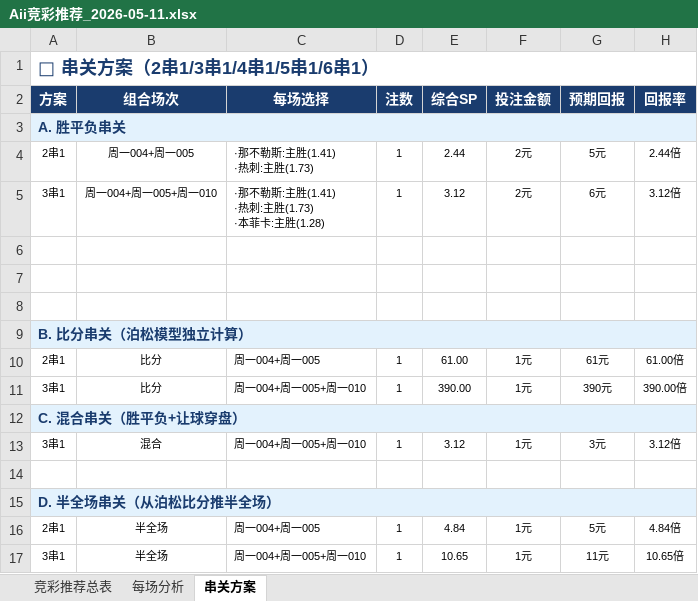
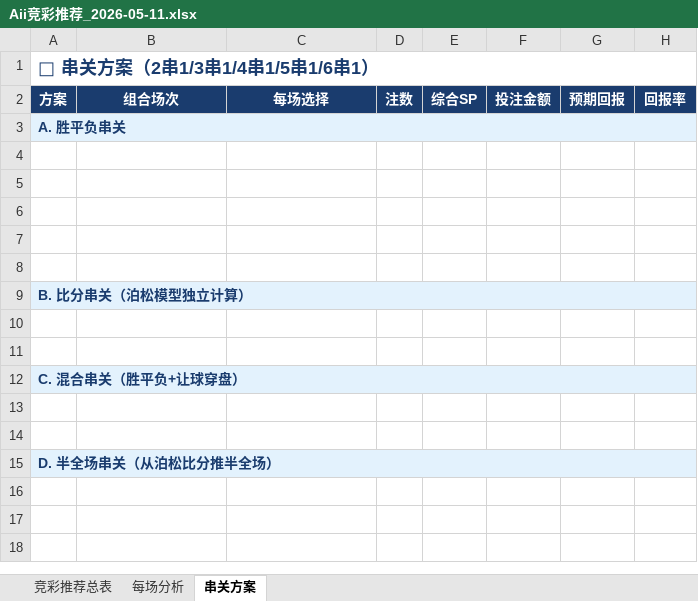
Before and after one commit to yanguanghan0821-sys/321, an Excel workbook: Aii竞彩推荐_2026-05-11.xlsx, sheet 串关方案, drawn as a sheet; values as stored, in another font and other column widths than the file's, no borders; ↵ is a line break in a cell; the diff names each change by its address in the sheet, - before the commit and + after, or states it on an @@ line.

```diff
--- a/Aii竞彩推荐_2026-05-11.xlsx (sheet 串关方案)
+++ b/Aii竞彩推荐_2026-05-11.xlsx (sheet 串关方案)
-row 4: 2串1 | 周一004+周一005 | ·那不勒斯:主胜(1.41) ↵ ·热刺:主胜(1.73) | 1 | 2.44 | 2元 | 5元 | 2.44倍
+row 4: (empty)
-row 5: 3串1 | 周一004+周一005+周一010 | ·那不勒斯:主胜(1.41) ↵ ·热刺:主胜(1.73) ↵ ·本菲卡:主胜(1.28) | 1 | 3.12 | 2元 | 6元 | 3.12倍
+row 5: (empty)
-row 10: 2串1 | 比分 | 周一004+周一005 | 1 | 61.00 | 1元 | 61元 | 61.00倍
+row 10: (empty)
-row 11: 3串1 | 比分 | 周一004+周一005+周一010 | 1 | 390.00 | 1元 | 390元 | 390.00倍
+row 11: (empty)
-row 13: 3串1 | 混合 | 周一004+周一005+周一010 | 1 | 3.12 | 1元 | 3元 | 3.12倍
+row 13: (empty)
-row 16: 2串1 | 半全场 | 周一004+周一005 | 1 | 4.84 | 1元 | 5元 | 4.84倍
-row 17: 3串1 | 半全场 | 周一004+周一005+周一010 | 1 | 10.65 | 1元 | 11元 | 10.65倍
```
Also changed, not shown: sheet 竞彩推荐总表, sheet 每场分析, Aii竞彩数据总表.xlsx, 2 other files.
